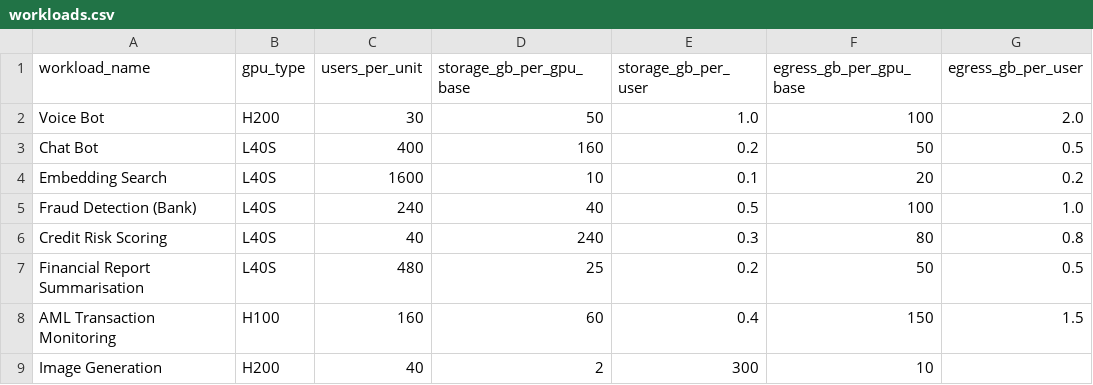
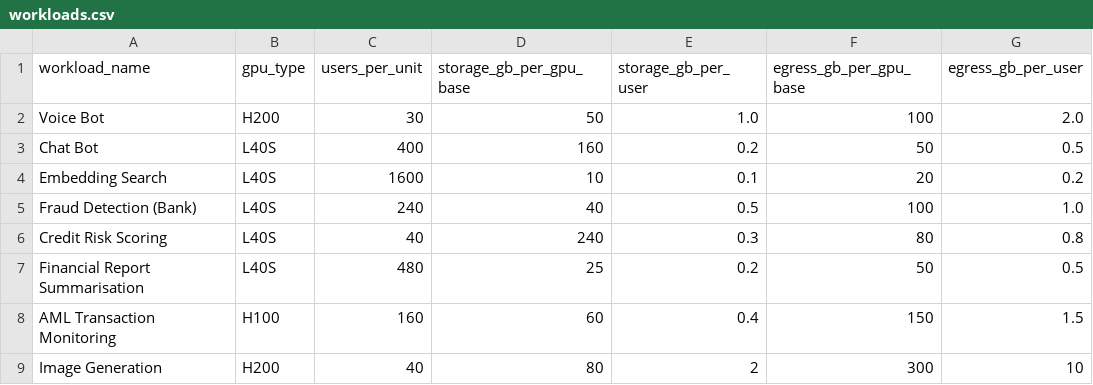
Before and after one commit to sdama88/Redsand-Calculator, a CSV file: workloads.csv, drawn as a sheet.

Commit message:
Update workloads.csv

```diff
--- a/workloads.csv
+++ b/workloads.csv
@@ -8,2 +8,2 @@ Financial Report Summarisation,L40S,480,25,0.2,50,0.5
 AML Transaction Monitoring,H100,160,60,0.4,150,1.5
-Image Generation,H200,40,2,300,10
+Image Generation,H200,40,80,2,300,10
```
